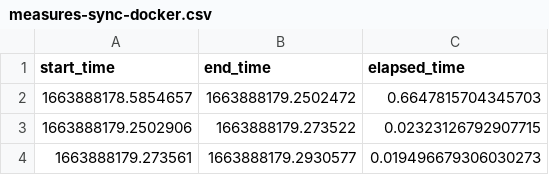
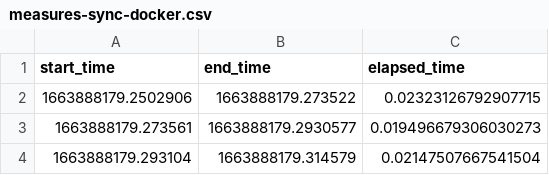
Before and after one commit to LucasMorettoSilva/mac0499, a CSV file: pingr/scripts/measures-sync-docker.csv, drawn as a sheet; only a part is shown; the shorter side is filled out with more unchanged rows.

```diff
--- a/pingr/scripts/measures-sync-docker.csv
+++ b/pingr/scripts/measures-sync-docker.csv
@@ -1,3 +1,2 @@
 start_time,end_time,elapsed_time
-1663888178.5854657,1663888179.2502472,0.6647815704345703
 1663888179.2502906,1663888179.273522,0.02323126792907715
```
Also changed, not shown: pingr/scripts/measures-async-docker.csv, pingr/scripts/measures-async.csv, 4 other files.
